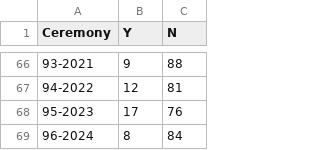
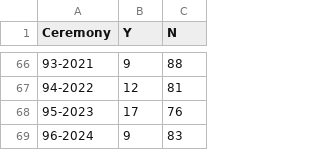
Before and after one commit to jacobmgreer/Nitrate-Actions, a CSV file: datasets/AMPAS-International/Summary.csv, drawn as a sheet; only a part is shown, gaps mark what is left out.

```diff
--- a/datasets/AMPAS-International/Summary.csv
+++ b/datasets/AMPAS-International/Summary.csv
@@ -68,2 +68,2 @@
 "95-2023",17,76
-"96-2024",8,84
+"96-2024",9,83
```
Also changed, not shown: datasets/AMPAS-International/Data.csv, datasets/NBR/NBRData.csv, 10 other files.
